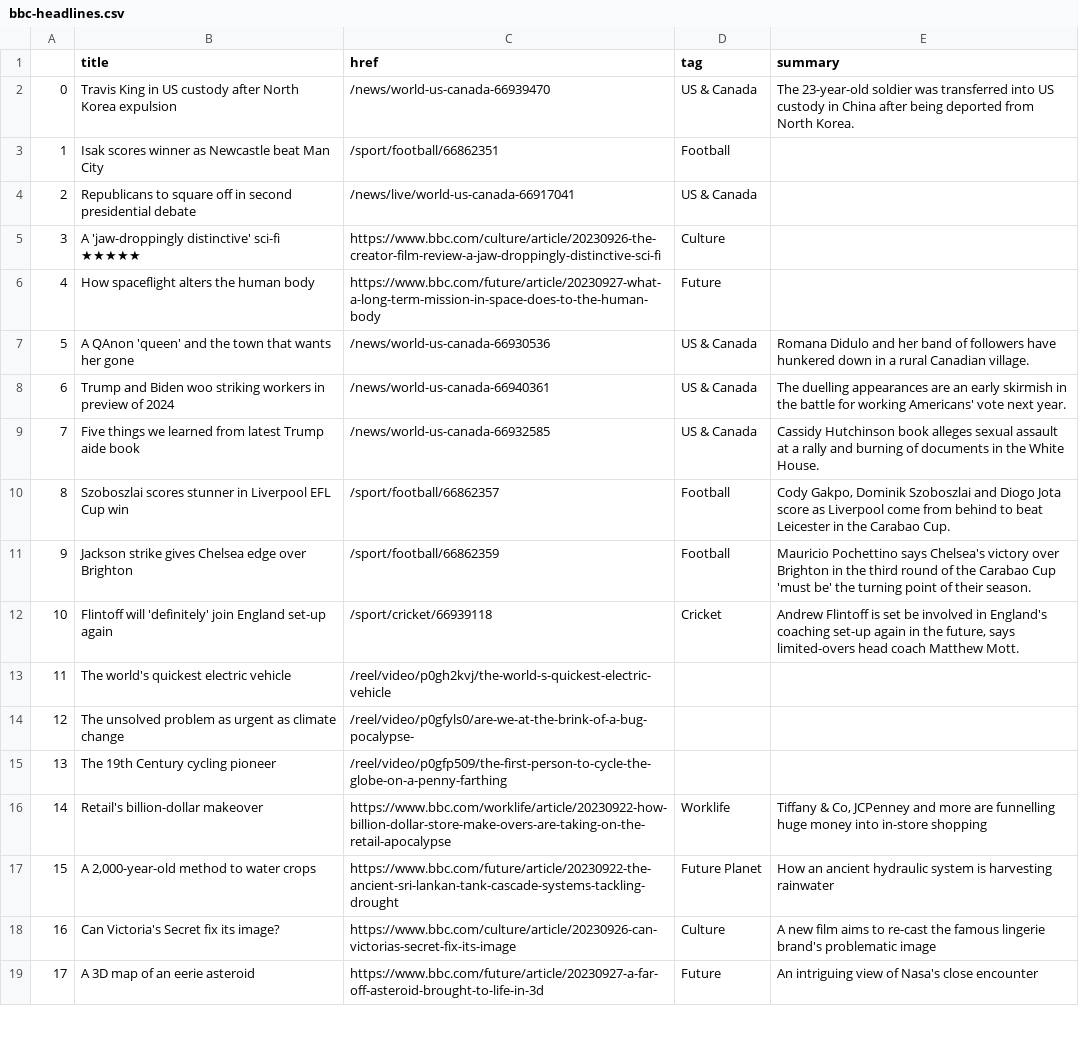
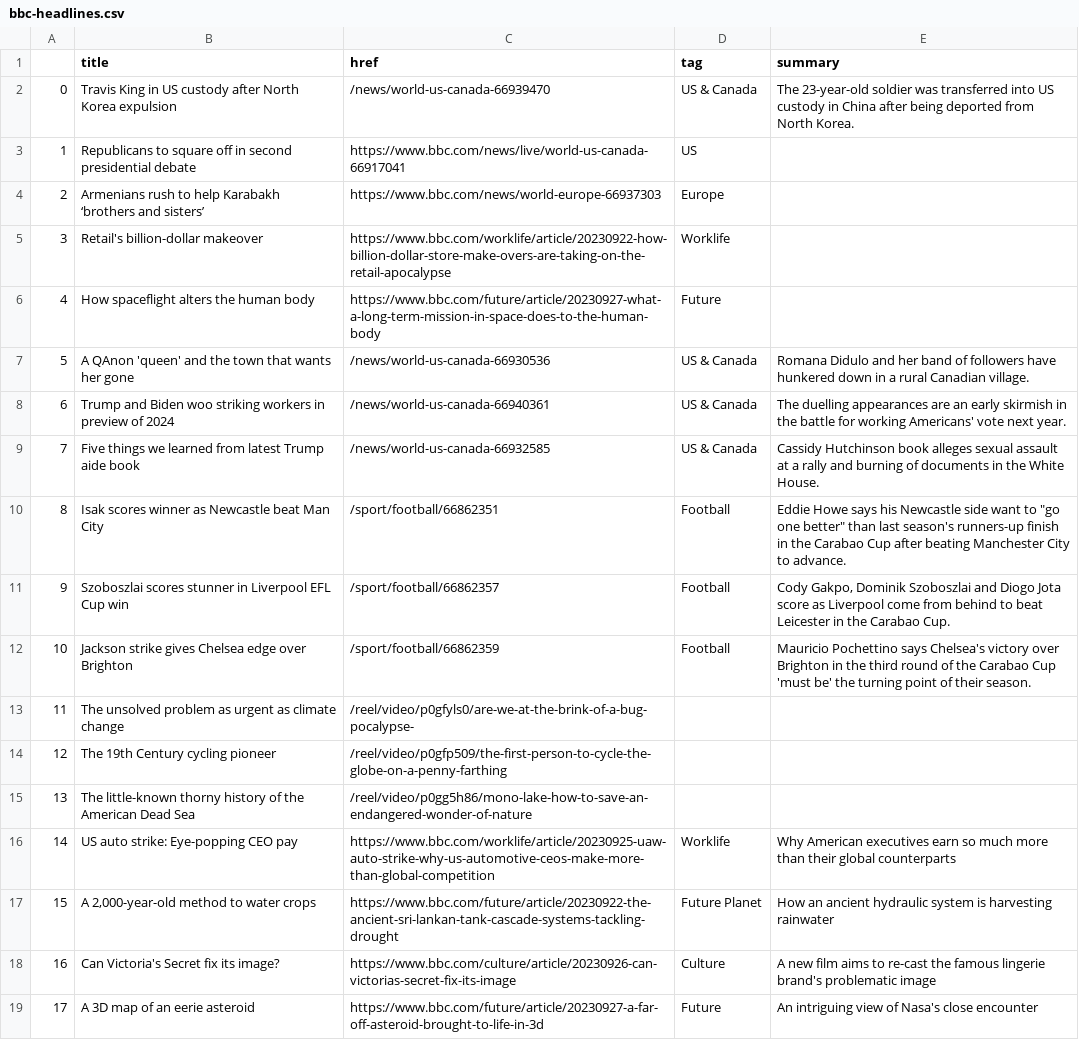
Before and after one commit to anastasiajourno/Automatic-scraper, a CSV file: bbc-headlines.csv, drawn as a sheet; only a part is shown.

```diff
--- a/bbc-headlines.csv
+++ b/bbc-headlines.csv
@@ -2,5 +2,5 @@
 0,Travis King in US custody after North Korea expulsion,/news/world-us-canada-66939470,US & Canada,The 23-year-old soldier was transferred into US custody in China after being deported from North Korea.
-1,Isak scores winner as Newcastle beat Man City,/sport/football/66862351,Football,
-2,Republicans to square off in second presidential debate,/news/live/world-us-canada-66917041,US & Canada,
-3,A 'jaw-droppingly distinctive' sci-fi ★★★★★,https://www.bbc.com/culture/article/20230926-the-creator-film-review-a-jaw-droppingly-distinctive-sci-fi,Culture,
+1,Republicans to square off in second presidential debate,https://www.bbc.com/news/live/world-us-canada-66917041,US,
+2,Armenians rush to help Karabakh ‘brothers and sisters’,https://www.bbc.com/news/world-europe-66937303,Europe,
+3,Retail's billion-dollar makeover,https://www.bbc.com/worklife/article/20230922-how-billion-dollar-store-make-overs-are-taking-on-the-retail-apocalypse,Worklife,
 4,How spaceflight alters the human body,https://www.bbc.com/future/article/20230927-what-a-long-term-mission-in-space-does-to-the-human-body,Future,
@@ -9,9 +9,9 @@
 7,Five things we learned from latest Trump aide book,/news/world-us-canada-66932585,US & Canada,Cassidy Hutchinson book alleges sexual assault at a rally and burning of documents in the White House.
-8,Szoboszlai scores stunner in Liverpool EFL Cup win,/sport/football/66862357,Football,"Cody Gakpo, Dominik Szoboszlai and Diogo Jota score as Liverpool come from behind to beat Leicester in the Carabao Cup."
-9,Jackson strike gives Chelsea edge over Brighton,/sport/football/66862359,Football,Mauricio Pochettino says Chelsea's victory over Brighton in the third round of the Carabao Cup 'must be' the turning point of their season.
-10,Flintoff will 'definitely' join England set-up again,/sport/cricket/66939118,Cricket,"Andrew Flintoff is set be involved in England's coaching set-up again in the future, says limited-overs head coach Matthew Mott."
-11,The world's quickest electric vehicle,/reel/video/p0gh2kvj/the-world-s-quickest-electric-vehicle,,
-12,The unsolved problem as urgent as climate change,/reel/video/p0gfyls0/are-we-at-the-brink-of-a-bug-pocalypse-,,
-13,The 19th Century cycling pioneer,/reel/video/p0gfp509/the-first-person-to-cycle-the-globe-on-a-penny-farthing,,
-14,Retail's billion-dollar makeover,https://www.bbc.com/worklife/article/20230922-how-billion-dollar-store-make-overs-are-taking-on-the-retail-apocalypse,Worklife,"Tiffany & Co, JCPenney and more are funnelling huge money into in-store shopping"
+8,Isak scores winner as Newcastle beat Man City,/sport/football/66862351,Football,"Eddie Howe says his Newcastle side want to ""go one better"" than last season's runners-up finish in the Carabao Cup after beating Manchester City to advance."
+9,Szoboszlai scores stunner in Liverpool EFL Cup win,/sport/football/66862357,Football,"Cody Gakpo, Dominik Szoboszlai and Diogo Jota score as Liverpool come from behind to beat Leicester in the Carabao Cup."
+10,Jackson strike gives Chelsea edge over Brighton,/sport/football/66862359,Football,Mauricio Pochettino says Chelsea's victory over Brighton in the third round of the Carabao Cup 'must be' the turning point of their season.
+11,The unsolved problem as urgent as climate change,/reel/video/p0gfyls0/are-we-at-the-brink-of-a-bug-pocalypse-,,
+12,The 19th Century cycling pioneer,/reel/video/p0gfp509/the-first-person-to-cycle-the-globe-on-a-penny-farthing,,
+13,The little-known thorny history of the American Dead Sea,/reel/video/p0gg5h86/mono-lake-how-to-save-an-endangered-wonder-of-nature,,
+14,US auto strike: Eye-popping CEO pay,https://www.bbc.com/worklife/article/20230925-uaw-auto-strike-why-us-automotive-ceos-make-more-than-global-competition,Worklife,Why American executives earn so much more than their global counterparts
 15,"A 2,000-year-old method to water crops",https://www.bbc.com/future/article/20230922-the-ancient-sri-lankan-tank-cascade-systems-tackling-drought,Future Planet,How an ancient hydraulic system is harvesting rainwater
```
